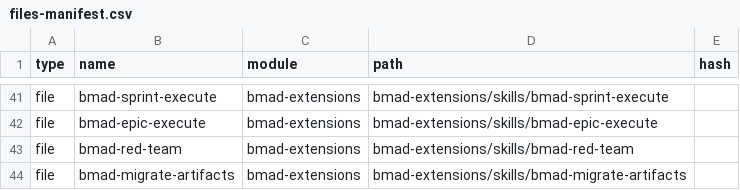
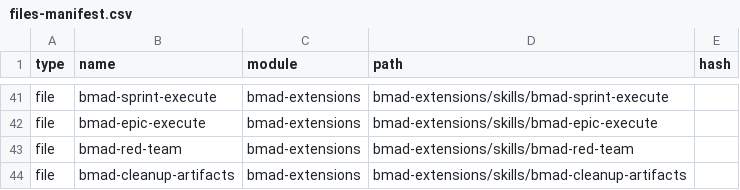
Before and after one commit to ravensorb/bmad-extensions, a CSV file: _bmad/_config/files-manifest.csv, drawn as a sheet; only a part is shown, gaps mark what is left out.

```diff
--- a/_bmad/_config/files-manifest.csv
+++ b/_bmad/_config/files-manifest.csv
@@ -43,2 +43,2 @@ type,name,module,path,hash
 "file","bmad-red-team","bmad-extensions","bmad-extensions/skills/bmad-red-team",""
-"file","bmad-migrate-artifacts","bmad-extensions","bmad-extensions/skills/bmad-migrate-artifacts",""
+"file","bmad-cleanup-artifacts","bmad-extensions","bmad-extensions/skills/bmad-cleanup-artifacts",""
```
Also changed, not shown: _bmad/_config/bmad-help.csv, _bmad/_config/task-manifest.csv, 12 other files.
